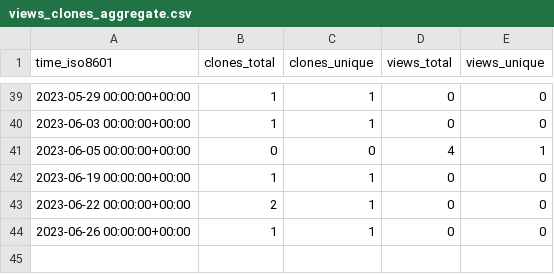
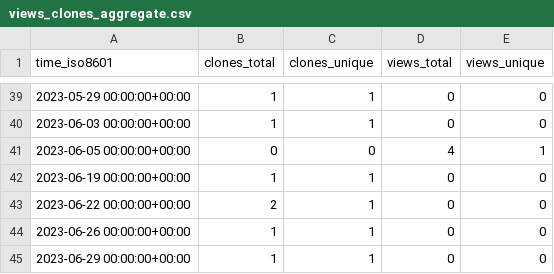
Before and after one commit to mepa1363/github-repo-stats, a CSV file: mepa1363/amazon-location-maplibre-js/ghrs-data/views_clones_aggregate.csv, drawn as a sheet; only a part is shown, gaps mark what is left out; the diff names each change by its address in the sheet, - before the commit and + after, or states it on an @@ line.

```diff
--- a/mepa1363/amazon-location-maplibre-js/ghrs-data/views_clones_aggregate.csv
+++ b/mepa1363/amazon-location-maplibre-js/ghrs-data/views_clones_aggregate.csv
+row 45: 2023-06-29 00:00:00+00:00 | 1 | 1 | 0 | 0
```
Also changed, not shown: 1 other file.
